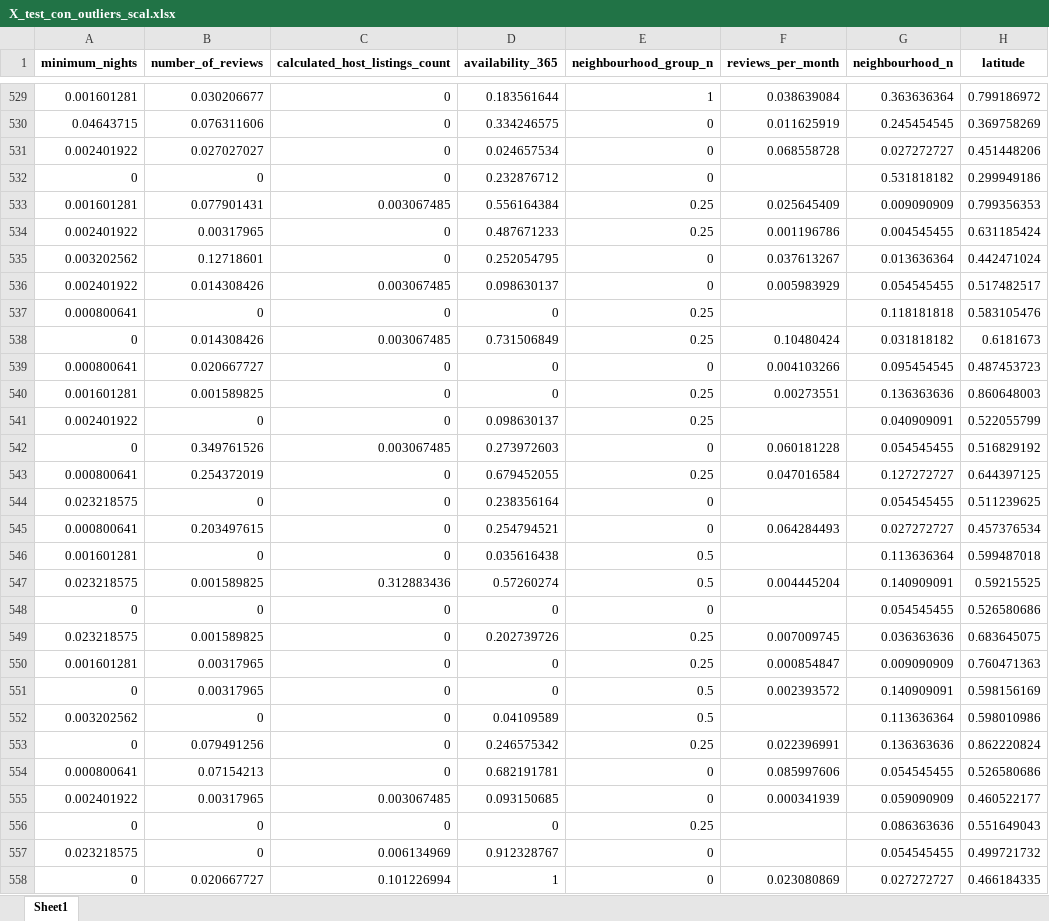
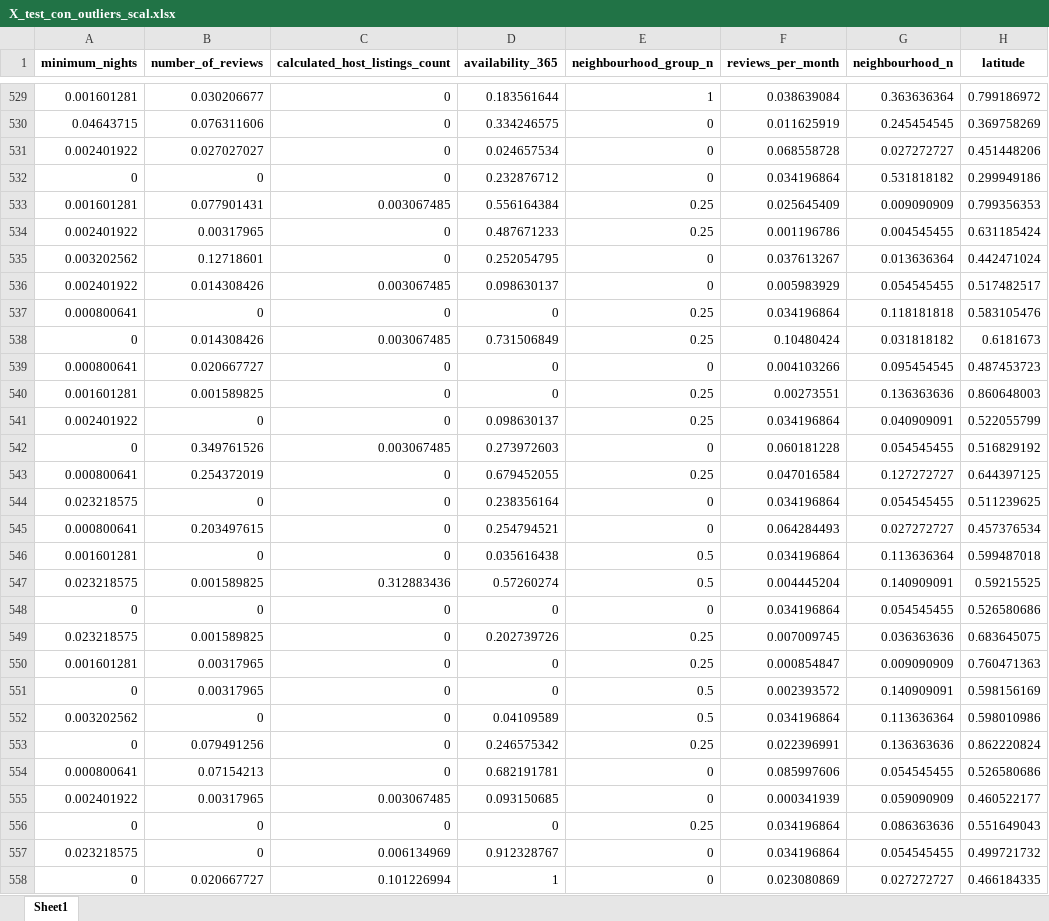
Before and after one commit to 4GeeksAcademy/ginappedrosa-machine-learning-python-template, an Excel workbook: data/processed/X_test_con_outliers_scal.xlsx, sheet Sheet1, drawn as a sheet; only a part is shown, gaps mark what is left out; values as stored, in another font and other column widths than the file's, no borders; the diff covers the shown part only; the diff names each change by its address in the sheet, - before the commit and + after, or states it on an @@ line.

```diff
--- a/data/processed/X_test_con_outliers_scal.xlsx (sheet Sheet1)
+++ b/data/processed/X_test_con_outliers_scal.xlsx (sheet Sheet1)
-F532 (reviews_per_month): (empty)
+F532 (reviews_per_month): 0.034196864
-F537 (reviews_per_month): (empty)
+F537 (reviews_per_month): 0.034196864
-F541 (reviews_per_month): (empty)
+F541 (reviews_per_month): 0.034196864
-F544 (reviews_per_month): (empty)
+F544 (reviews_per_month): 0.034196864
-F546 (reviews_per_month): (empty)
+F546 (reviews_per_month): 0.034196864
-F548 (reviews_per_month): (empty)
+F548 (reviews_per_month): 0.034196864
-F552 (reviews_per_month): (empty)
+F552 (reviews_per_month): 0.034196864
-F556:F557 (reviews_per_month): (empty)
+F556:F557 (reviews_per_month): 0.034196864
```
Also changed, not shown: 1937 edited cells elsewhere in this sheet, data/processed/X_test_con_outliers.xlsx, data/processed/X_test_con_outliers_norm.xlsx, 13 other files.
